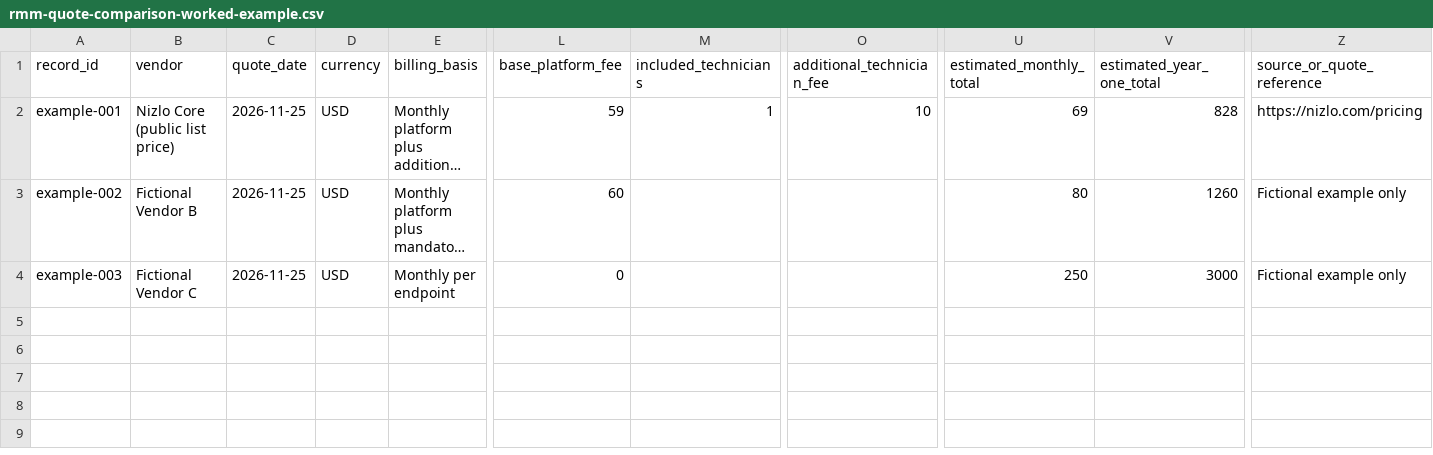
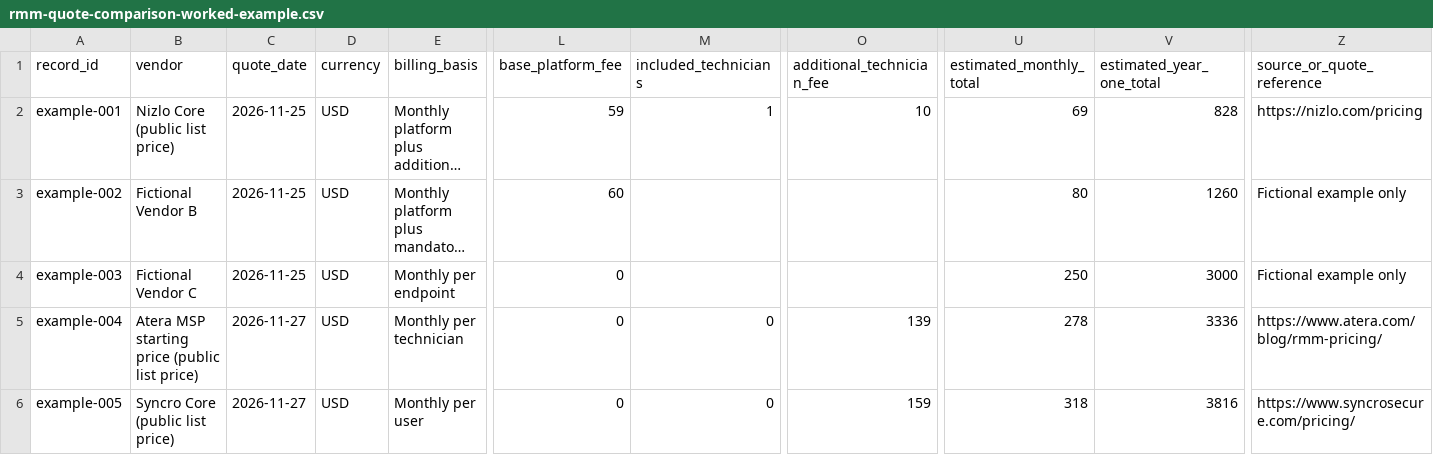
Before and after one commit to izikipizi/nizlo-msp-operations-resources, a CSV file: docs/templates/rmm-quote-comparison-worked-example.csv, drawn as a sheet; only a part is shown, gaps mark what is left out; long unchanged cells end in …; rows hold the shown columns only; the diff names each change by its address in the sheet, - before the commit and + after, or states it on an @@ line.

Commit message:
Make the Atera and Syncro overlap invoices downloadable

```diff
--- a/docs/templates/rmm-quote-comparison-worked-example.csv
+++ b/docs/templates/rmm-quote-comparison-worked-example.csv
+row 5: example-004 | Atera MSP starting price (public list price) | 2026-11-27 | USD | Monthly per technician | 0 | 0 | 139 | 278 | 3336 | https://www.atera.com/blog/rmm-pricing/
+row 6: example-005 | Syncro Core (public list price) | 2026-11-27 | USD | Monthly per user | 0 | 0 | 159 | 318 | 3816 | https://www.syncrosecure.com/pricing/
```
Also changed, not shown: 2 other files.
